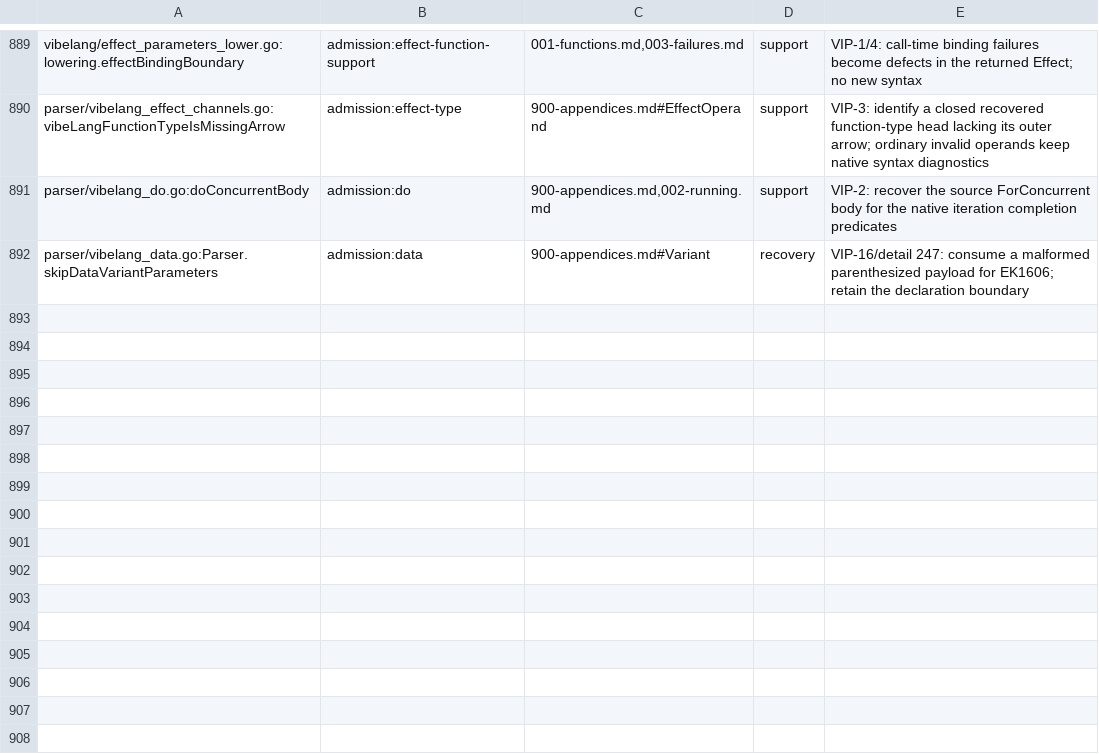
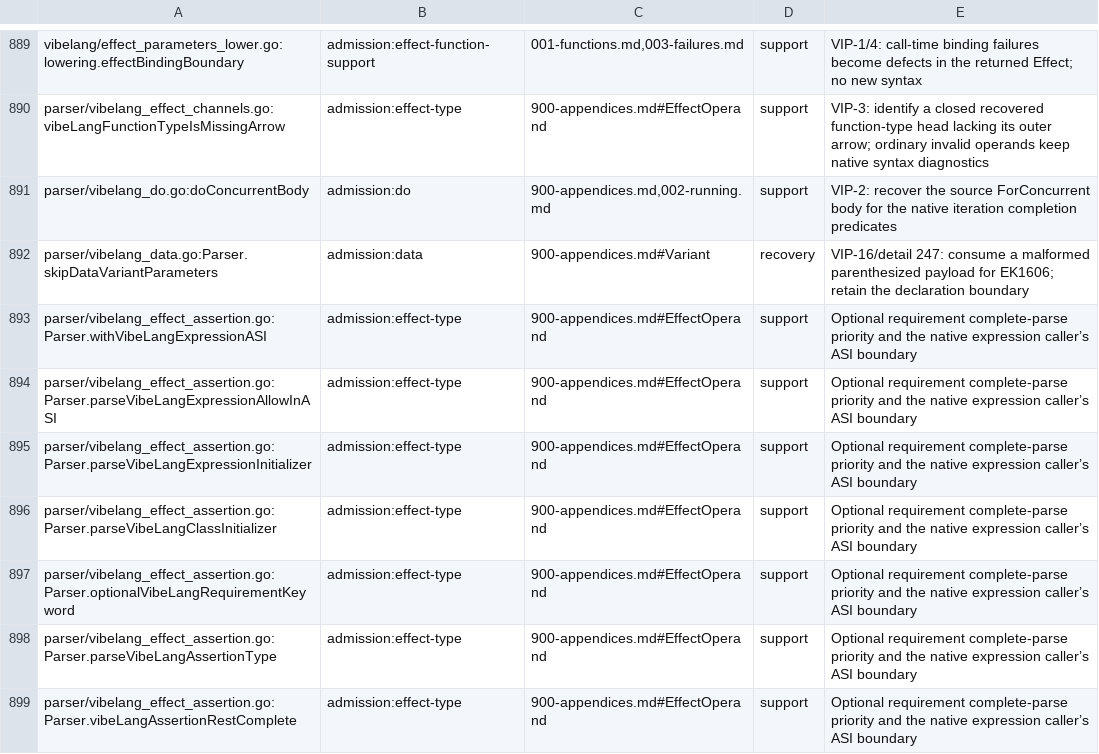
Before and after one commit to smithersai/vibelang, a TSV file: docs/design/registry/grammar-admission.tsv, drawn as a sheet; only a part is shown, gaps mark what is left out; the diff names each change by its address in the sheet, - before the commit and + after, or states it on an @@ line.

Commit message:
fix(parser): preserve complete chained assertions after !!
VIP-3 and Appendix A EffectOperand prefer a present R only among complete
source parses. Keep chained as/satisfies when treating that keyword as R
would strand the next type. Keep contextual type aliases, required and
parenthesized slots, real automatic semicolon insertion and for-of heads.
No symbol lookup or blanket keyword ban chooses the parse.

Carry the ASI boundary from native expression callers, probe the native
binary/catch/conditional/pipe remainder with a disposable synthetic operand,
and omit R at the exact second bang only if the alternate parse completes.
Replay the original branch if neither completes. Memoize grammar choices by
source/context, never ASTs, so64assertion controls do not repeat tail work.
Clone the mutable throw-stop record during a speculative diagnostic.

28keyed grammar shapes/252seeds/11corpus compare complete ASTs with ordinary
TypeScript, including argument/array/conditional no-ASI, true block ASI,
satisfies, missing aliases, Unicode/comments and64chained assertions.
Native TypeScript7.1.0-beta compiles27control twins and the explicit Effect
counterpart; the latter runs as continuation-ok on Effect4.1.1. Four API
contracts and runtime checks keep R-alias priority and expression erasure.

Validation: current82 parser-source before128failing records/167controls,
after295pass. Native parent54f4 had4TS1005; repaired case1active PASS.
Full parser1721pass/4known failing records/1skip with byte-identical pristine
parent diagnostics (keyword census andr17.vibex). Actual60s mutation155747
executions/7newinteresting/0. Vet/forms unchanged/registry3/regen183/E2E0,
and properly provisioned LSP102checks/0fail PASS. Initial LSP setup lacked
dprint then its ignored manifest; complete manifest/plugin replay is green.
Required full suite791pass/9failing records/14skip: six existing stale quote
leaves and the existing hook census, no full-suite green claim. Canonical
accepted-spec artifact regeneration is isolated in the preceding commit.

```diff
--- a/docs/design/registry/grammar-admission.tsv
+++ b/docs/design/registry/grammar-admission.tsv
+row 893: parser/vibelang_effect_assertion.go:Parser.withVibeLangExpressionASI | admission:effect-type | 900-appendices.md#EffectOperand | support | Optional requirement complete-parse priority and the native expression caller’s ASI boundary
+row 894: parser/vibelang_effect_assertion.go:Parser.parseVibeLangExpressionAllowInASI | admission:effect-type | 900-appendices.md#EffectOperand | support | Optional requirement complete-parse priority and the native expression caller’s ASI boundary
+row 895: parser/vibelang_effect_assertion.go:Parser.parseVibeLangExpressionInitializer | admission:effect-type | 900-appendices.md#EffectOperand | support | Optional requirement complete-parse priority and the native expression caller’s ASI boundary
+row 896: parser/vibelang_effect_assertion.go:Parser.parseVibeLangClassInitializer | admission:effect-type | 900-appendices.md#EffectOperand | support | Optional requirement complete-parse priority and the native expression caller’s ASI boundary
+row 897: parser/vibelang_effect_assertion.go:Parser.optionalVibeLangRequirementKeyword | admission:effect-type | 900-appendices.md#EffectOperand | support | Optional requirement complete-parse priority and the native expression caller’s ASI boundary
+row 898: parser/vibelang_effect_assertion.go:Parser.parseVibeLangAssertionType | admission:effect-type | 900-appendices.md#EffectOperand | support | Optional requirement complete-parse priority and the native expression caller’s ASI boundary
+row 899: parser/vibelang_effect_assertion.go:Parser.vibeLangAssertionRestComplete | admission:effect-type | 900-appendices.md#EffectOperand | support | Optional requirement complete-parse priority and the native expression caller’s ASI boundary
```
Also changed, not shown: 28 other files.
